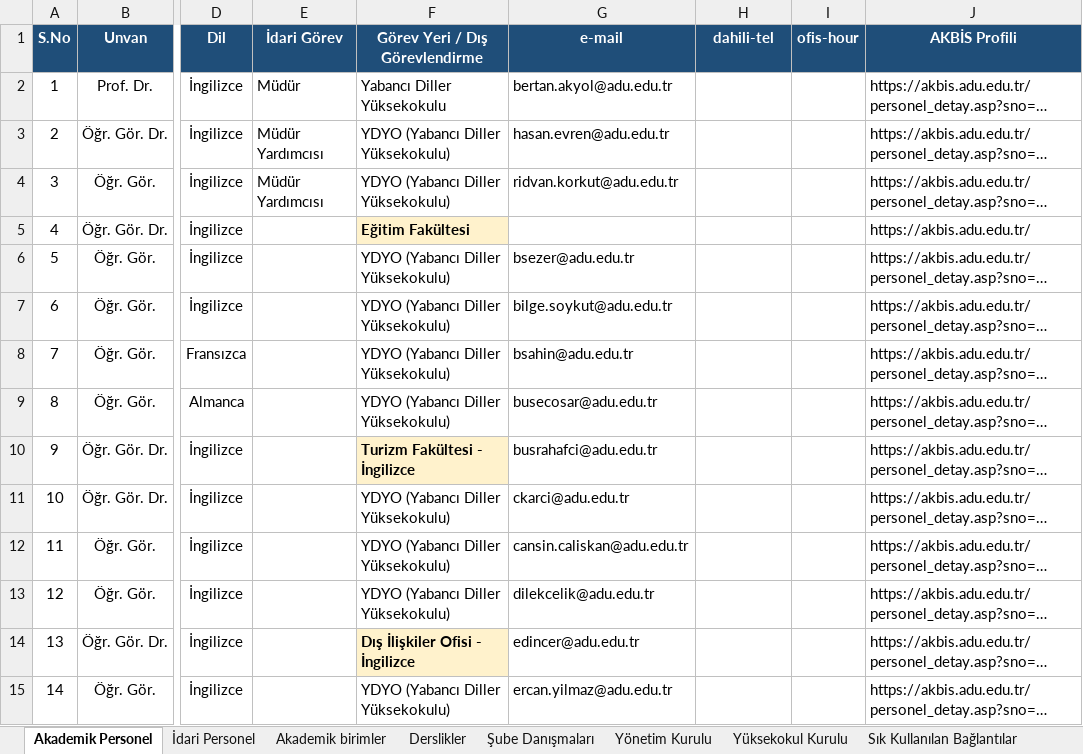
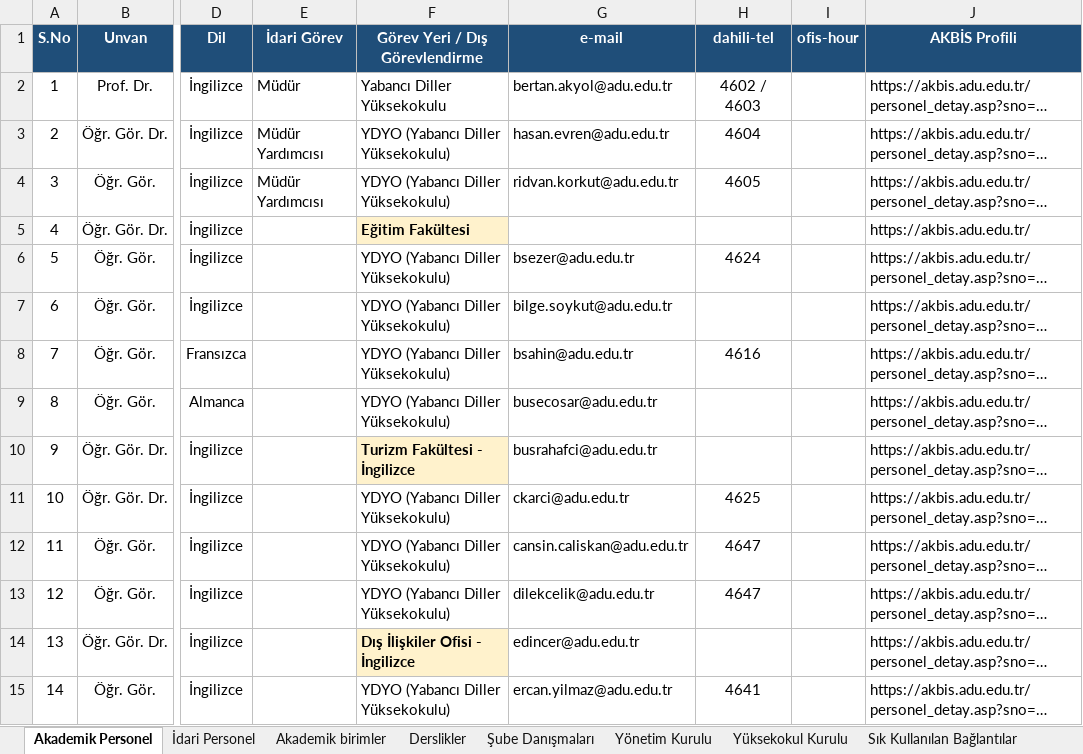
Before and after one commit to rkorkut70/okul-portal, an Excel workbook: docs/okul_bilgi.xlsx, sheet Akademik Personel, drawn as a sheet; only a part is shown, gaps mark what is left out; long unchanged cells end in …; values as stored, in another font and other column widths than the file's, no borders; the diff covers the shown part only; the diff names each change by its address in the sheet, - before the commit and + after, or states it on an @@ line.

Commit message:
feat: Telefon Rehberi.docx dahili telefonlari Excel ve portala islendi

```diff
--- a/docs/okul_bilgi.xlsx (sheet Akademik Personel)
+++ b/docs/okul_bilgi.xlsx (sheet Akademik Personel)
-H2 (dahili-tel): (empty)
+H2 (dahili-tel): 4602 / 4603
-H3 (dahili-tel): (empty)
+H3 (dahili-tel): 4604
-H4 (dahili-tel): (empty)
+H4 (dahili-tel): 4605
-H6 (dahili-tel): (empty)
+H6 (dahili-tel): 4624
-H8 (dahili-tel): (empty)
+H8 (dahili-tel): 4616
-H11 (dahili-tel): (empty)
+H11 (dahili-tel): 4625
-H12:H13 (dahili-tel): (empty)
+H12:H13 (dahili-tel): 4647
-H15 (dahili-tel): (empty)
+H15 (dahili-tel): 4641
```
Also changed, not shown: 21 edited cells elsewhere in this sheet, sheet İdari Personel, other sheet tabs, 5 other files.
